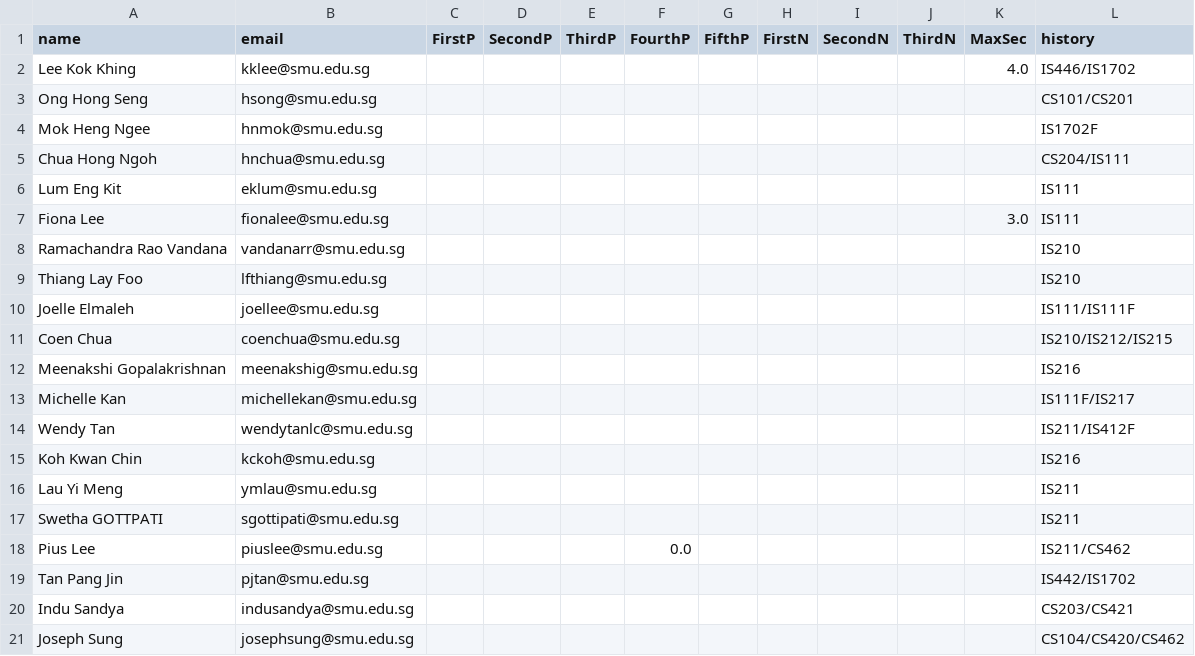
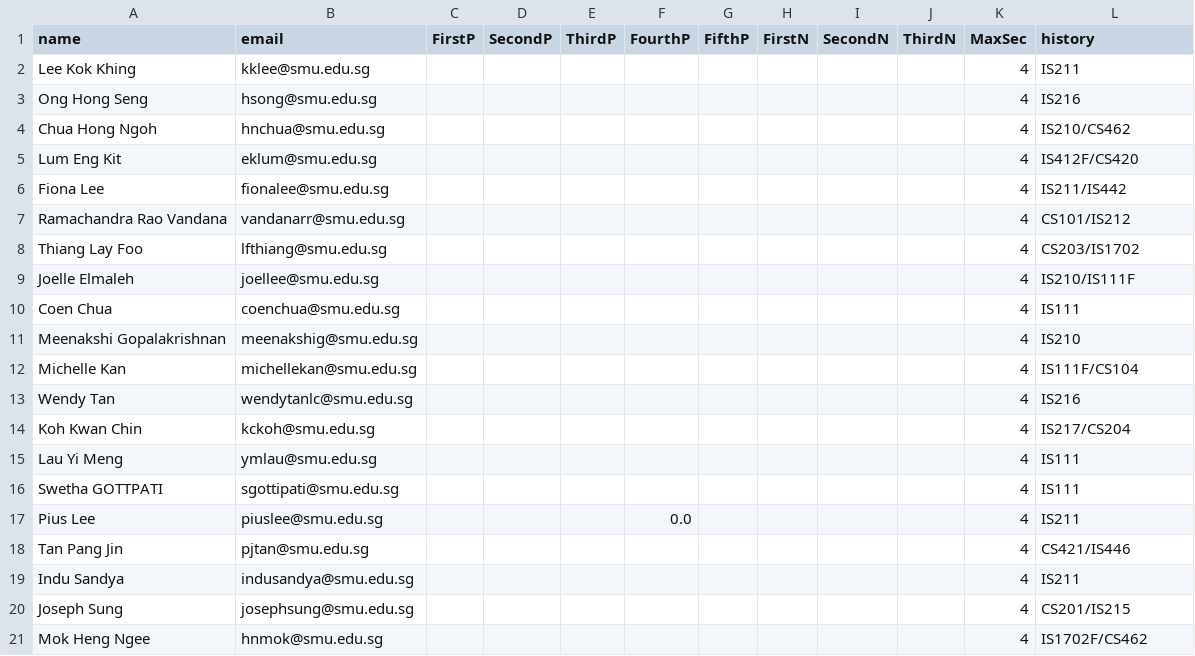
Before and after one commit to IanWE/CourseAllocation, a CSV file: SampleData/instructor.csv, drawn as a sheet.

```diff
--- a/SampleData/instructor.csv
+++ b/SampleData/instructor.csv
@@ -1,21 +1,21 @@
 name,email,FirstP,SecondP,ThirdP,FourthP,FifthP,FirstN,SecondN,ThirdN,MaxSec,history
-Lee Kok Khing,kklee@smu.edu.sg,,,,,,,,,4.0,IS446/IS1702
-Ong Hong Seng,hsong@smu.edu.sg,,,,,,,,,,CS101/CS201
-Mok Heng Ngee,hnmok@smu.edu.sg,,,,,,,,,,IS1702F
-Chua Hong Ngoh,hnchua@smu.edu.sg,,,,,,,,,,CS204/IS111
-Lum Eng Kit,eklum@smu.edu.sg,,,,,,,,,,IS111
-Fiona Lee,fionalee@smu.edu.sg,,,,,,,,,3.0,IS111
-Ramachandra Rao Vandana,vandanarr@smu.edu.sg,,,,,,,,,,IS210
-Thiang Lay Foo,lfthiang@smu.edu.sg,,,,,,,,,,IS210
-Joelle Elmaleh,joellee@smu.edu.sg,,,,,,,,,,IS111/IS111F
-Coen Chua,coenchua@smu.edu.sg,,,,,,,,,,IS210/IS212/IS215
-Meenakshi Gopalakrishnan,meenakshig@smu.edu.sg,,,,,,,,,,IS216
-Michelle Kan,michellekan@smu.edu.sg,,,,,,,,,,IS111F/IS217
-Wendy Tan,wendytanlc@smu.edu.sg,,,,,,,,,,IS211/IS412F
-Koh Kwan Chin,kckoh@smu.edu.sg,,,,,,,,,,IS216
-Lau Yi Meng,ymlau@smu.edu.sg,,,,,,,,,,IS211
-Swetha GOTTPATI,sgottipati@smu.edu.sg,,,,,,,,,,IS211
-Pius Lee,piuslee@smu.edu.sg,,,,0.0,,,,,,IS211/CS462
-Tan Pang Jin,pjtan@smu.edu.sg,,,,,,,,,,IS442/IS1702
-Indu Sandya,indusandya@smu.edu.sg,,,,,,,,,,CS203/CS421
-Joseph Sung,josephsung@smu.edu.sg,,,,,,,,,,CS104/CS420/CS462
+Lee Kok Khing,kklee@smu.edu.sg,,,,,,,,,4,IS211
+Ong Hong Seng,hsong@smu.edu.sg,,,,,,,,,4,IS216
+Chua Hong Ngoh,hnchua@smu.edu.sg,,,,,,,,,4,IS210/CS462
+Lum Eng Kit,eklum@smu.edu.sg,,,,,,,,,4,IS412F/CS420
+Fiona Lee,fionalee@smu.edu.sg,,,,,,,,,4,IS211/IS442
+Ramachandra Rao Vandana,vandanarr@smu.edu.sg,,,,,,,,,4,CS101/IS212
+Thiang Lay Foo,lfthiang@smu.edu.sg,,,,,,,,,4,CS203/IS1702
+Joelle Elmaleh,joellee@smu.edu.sg,,,,,,,,,4,IS210/IS111F
+Coen Chua,coenchua@smu.edu.sg,,,,,,,,,4,IS111
+Meenakshi Gopalakrishnan,meenakshig@smu.edu.sg,,,,,,,,,4,IS210
+Michelle Kan,michellekan@smu.edu.sg,,,,,,,,,4,IS111F/CS104
+Wendy Tan,wendytanlc@smu.edu.sg,,,,,,,,,4,IS216
+Koh Kwan Chin,kckoh@smu.edu.sg,,,,,,,,,4,IS217/CS204
+Lau Yi Meng,ymlau@smu.edu.sg,,,,,,,,,4,IS111
+Swetha GOTTPATI,sgottipati@smu.edu.sg,,,,,,,,,4,IS111
+Pius Lee,piuslee@smu.edu.sg,,,,0.0,,,,,4,IS211
+Tan Pang Jin,pjtan@smu.edu.sg,,,,,,,,,4,CS421/IS446
+Indu Sandya,indusandya@smu.edu.sg,,,,,,,,,4,IS211
+Joseph Sung,josephsung@smu.edu.sg,,,,,,,,,4,CS201/IS215
+Mok Heng Ngee,hnmok@smu.edu.sg,,,,,,,,,4,IS1702F/CS462
```
Also changed, not shown: SampleData/course.csv, app/static/uploads/course.csv, 11 other files.
